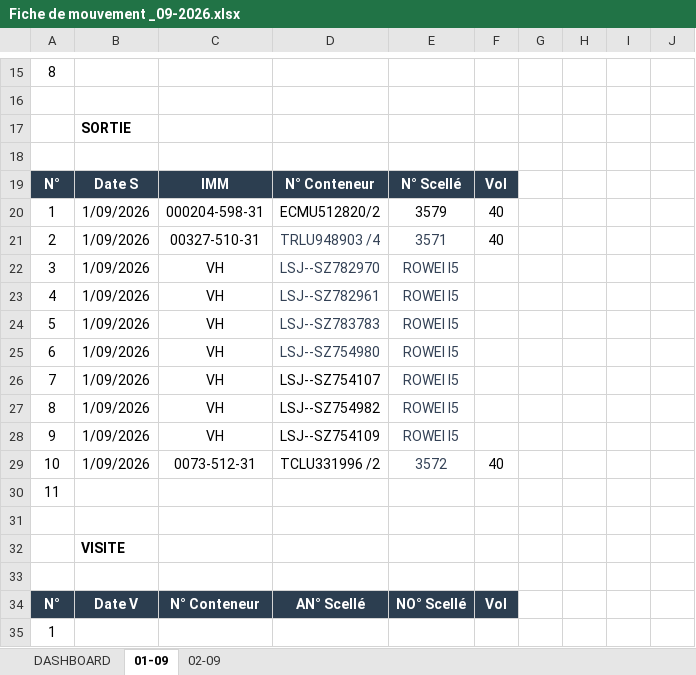
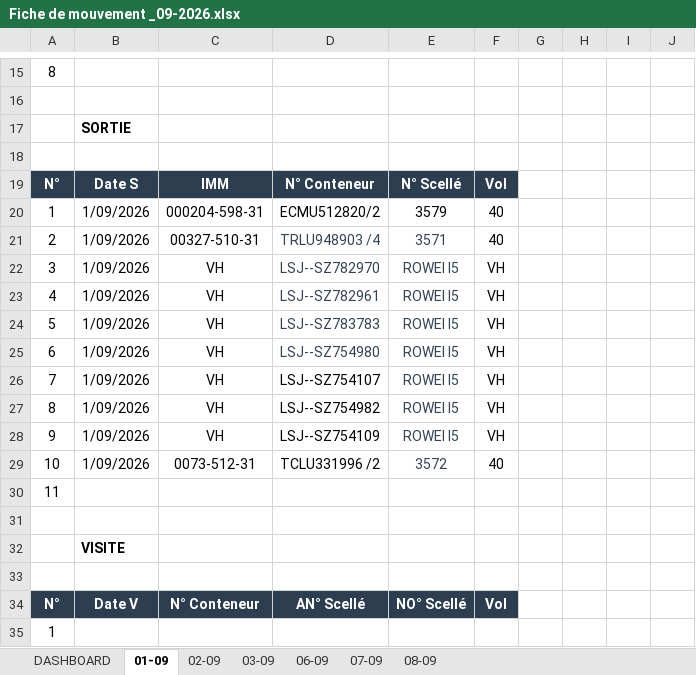
Before and after one commit to Mag2027pro/egs-conatainer-tracker-, an Excel workbook: Fiche de mouvement _09-2026.xlsx, sheet 01-09, drawn as a sheet; only a part is shown, gaps mark what is left out; values as stored, in another font and other column widths than the file's, no borders; charts and pictures not drawn; the diff names each change by its address in the sheet, - before the commit and + after, or states it on an @@ line.

```diff
--- a/Fiche de mouvement _09-2026.xlsx (sheet 01-09)
+++ b/Fiche de mouvement _09-2026.xlsx (sheet 01-09)
+sheet tab: 03-09
+sheet tab: 06-09
+sheet tab: 07-09
+sheet tab: 08-09
-F22:F28: (empty)
+F22:F28: VH
```
Also changed, not shown: sheet DASHBOARD, sheet 02-09, charts or pictures.
